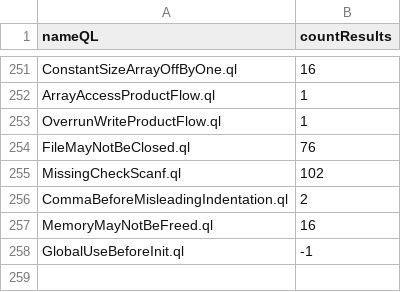
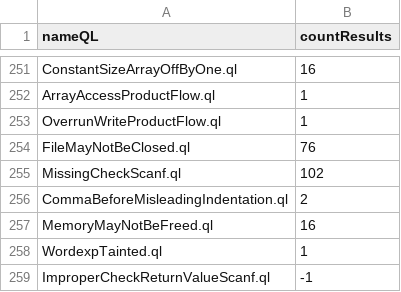
Before and after one commit to gergimentr/alldb, a CSV file: results/a6e9291d976654d5b28ecbccf661652c7c037b4412de6a3139c3ad4c69357c2842de59de26449dfcf56c175e0dccf2d42852f3e1864349a935bc59d69ce79049.csv, drawn as a sheet; only a part is shown, gaps mark what is left out.

Commit message:
result works

```diff
--- a/results/a6e9291d976654d5b28ecbccf661652c7c037b4412de6a3139c3ad4c69357c2842de59de26449dfcf56c175e0dccf2d42852f3e1864349a935bc59d69ce79049.csv
+++ b/results/a6e9291d976654d5b28ecbccf661652c7c037b4412de6a3139c3ad4c69357c2842de59de26449dfcf56c175e0dccf2d42852f3e1864349a935bc59d69ce79049.csv
@@ -257,2 +257,3 @@ CommaBeforeMisleadingIndentation.ql,2
 MemoryMayNotBeFreed.ql,16
-GlobalUseBeforeInit.ql,-1
+WordexpTainted.ql,1
+ImproperCheckReturnValueScanf.ql,-1
```
Also changed, not shown: 1 other file.
